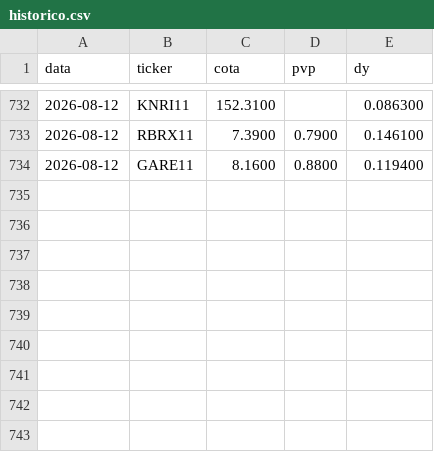
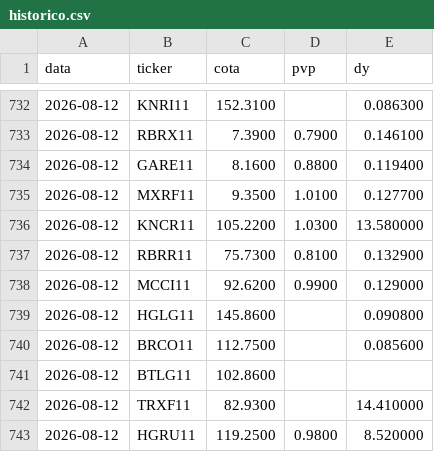
Before and after one commit to henriquebdasilva/analise-fiis, a CSV file: historico.csv, drawn as a sheet; only a part is shown, gaps mark what is left out.

```diff
--- a/historico.csv
+++ b/historico.csv
@@ -734 +734,10 @@ data,ticker,cota,pvp,dy
 2026-08-12,GARE11,8.1600,0.8800,0.119400
+2026-08-12,MXRF11,9.3500,1.0100,0.127700
+2026-08-12,KNCR11,105.2200,1.0300,13.580000
+2026-08-12,RBRR11,75.7300,0.8100,0.132900
+2026-08-12,MCCI11,92.6200,0.9900,0.129000
+2026-08-12,HGLG11,145.8600,,0.090800
+2026-08-12,BRCO11,112.7500,,0.085600
+2026-08-12,BTLG11,102.8600,,
+2026-08-12,TRXF11,82.9300,,14.410000
+2026-08-12,HGRU11,119.2500,0.9800,8.520000
```
